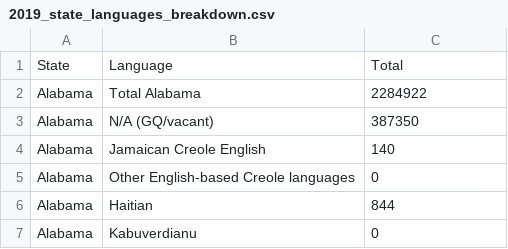
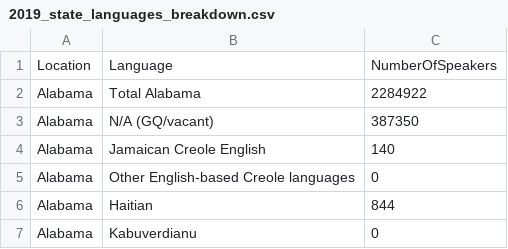
Before and after one commit to 6859-sp21/final-project-us-languages, a CSV file: datasets/2019_state_languages_breakdown.csv, drawn as a sheet; only a part is shown; removed rows and columns are numbered as before the commit, all else as after; the diff names each change by its address in the sheet, - before the commit and + after, or states it on an @@ line.

```diff
--- a/datasets/2019_state_languages_breakdown.csv
+++ b/datasets/2019_state_languages_breakdown.csv
-row 1: State | Language | Total
+row 1: Location | Language | NumberOfSpeakers
```
Also changed, not shown: datasets/languages_only_metro.csv, datasets/languages_only_states.csv, 9 other files.
